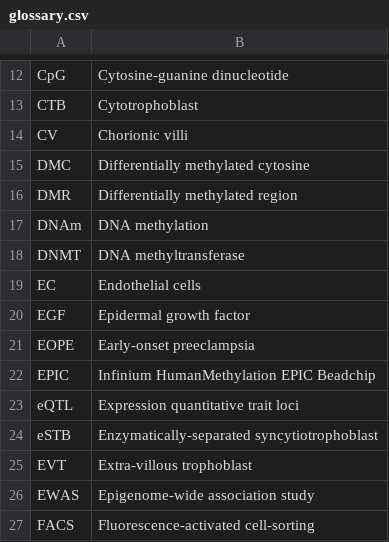
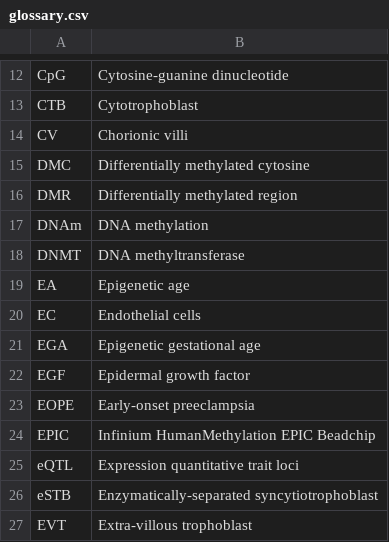
Before and after one commit to wvictor14/Victor-Yuan-UBC-thesis, a CSV file: glossary.csv, drawn as a sheet; only a part is shown, gaps mark what is left out; the shorter side is filled out with more unchanged rows.

```diff
--- a/glossary.csv
+++ b/glossary.csv
@@ -18,3 +18,5 @@ DNAm,DNA methylation
 DNMT,DNA methyltransferase
+EA,Epigenetic age
 EC,Endothelial cells
+EGA,Epigenetic gestational age
 EGF,Epidermal growth factor
```
Also changed, not shown: 1 other file.
